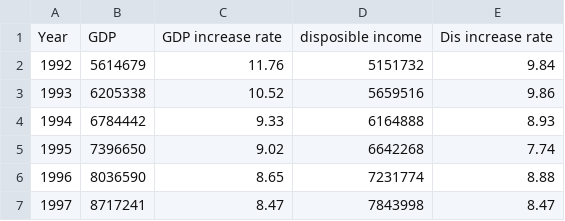
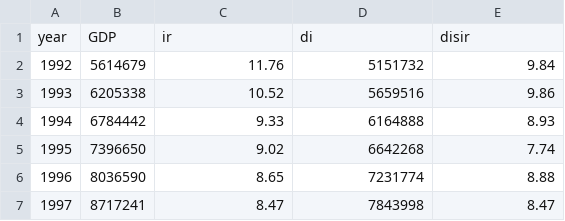
Before and after one commit to Vladislav292/2019summer-datasciece, a CSV file: GDP.csv, drawn as a sheet; only a part is shown.

Commit message:
Add files via upload

```diff
--- a/GDP.csv
+++ b/GDP.csv
@@ -1,2 +1,2 @@
-Year,GDP,GDP increase rate,disposible income, Dis increase rate
+year,GDP,ir,di,disir
 1992,5614679,11.76,5151732,9.84
```
